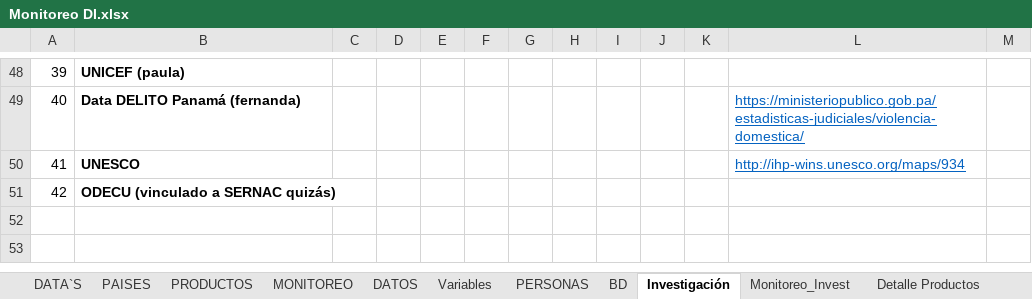
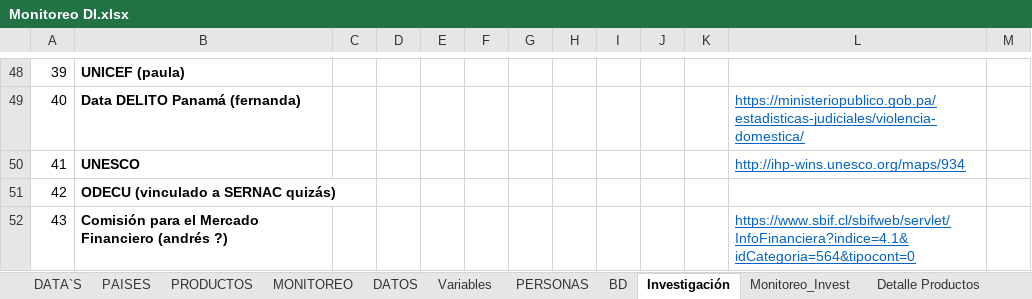
Before and after one commit to Sud-Austral/MONITOREO-DI, an Excel workbook: Monitoreo DI.xlsx, sheet Investigación, drawn as a sheet; only a part is shown, gaps mark what is left out; values as stored, in another font and other column widths than the file's, no borders; table styles not drawn; the diff names each change by its address in the sheet, - before the commit and + after, or states it on an @@ line.

```diff
--- a/Monitoreo DI.xlsx (sheet Investigación)
+++ b/Monitoreo DI.xlsx (sheet Investigación)
+row 52: 43 | Comisión para el Mercado Financiero (andrés ?) |  |  |  |  |  |  |  |  |  | https://www.sbif.cl/sbifweb/servlet/InfoFinanciera?indice=4.1&idCategoria=564&tipocont=0
```
Also changed, not shown: sheet BD.
